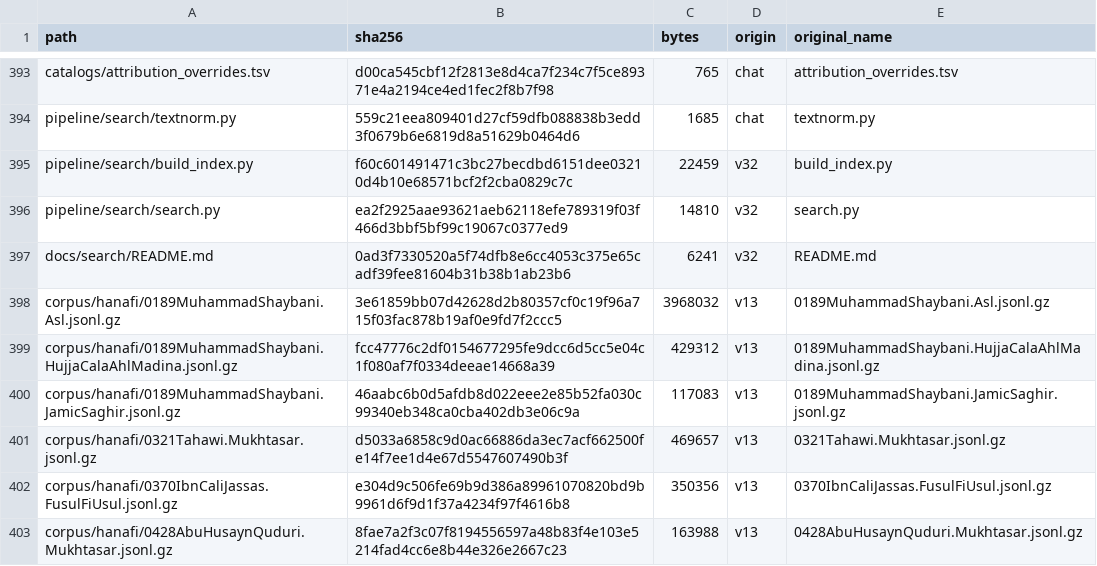
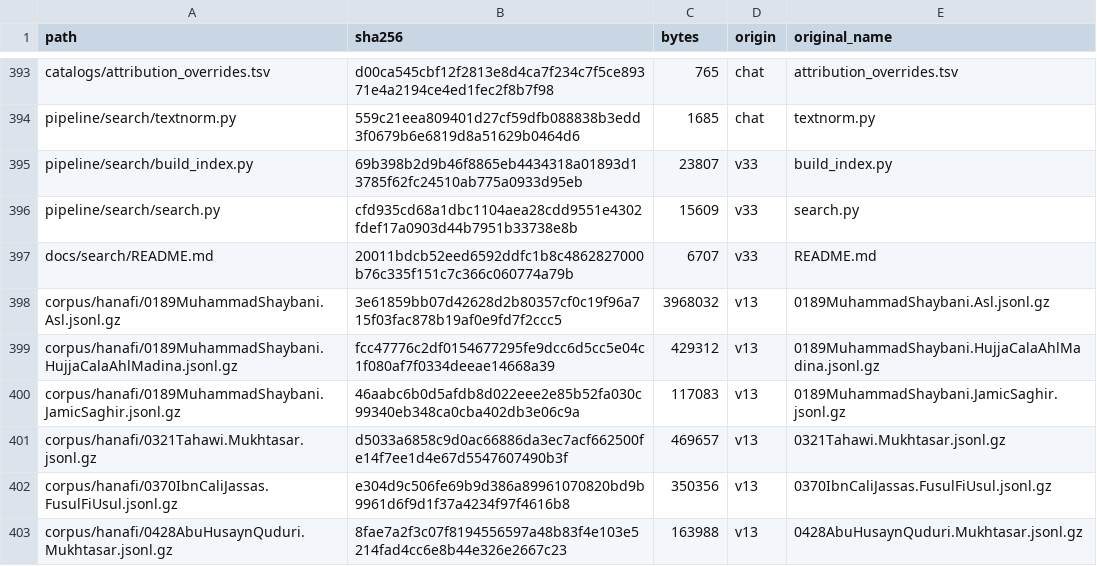
Before and after one commit to z98s2hdjfv-maker/islamic-library, a TSV file: MANIFEST.tsv, drawn as a sheet; only a part is shown, gaps mark what is left out; the diff covers the shown part only.

```diff
--- a/MANIFEST.tsv
+++ b/MANIFEST.tsv
@@ -394,5 +394,5 @@ catalogs/attribution_overrides.tsv	d00ca545cbf12f2813e8d4ca7f234c7f5ce89371e4a21
 pipeline/search/textnorm.py	559c21eea809401d27cf59dfb088838b3edd3f0679b6e6819d8a51629b0464d6	1685	chat	textnorm.py
-pipeline/search/build_index.py	f60c601491471c3bc27becdbd6151dee03210d4b10e68571bcf2f2cba0829c7c	22459	v32	build_index.py
-pipeline/search/search.py	ea2f2925aae93621aeb62118efe789319f03f466d3bbf5bf99c19067c0377ed9	14810	v32	search.py
-docs/search/README.md	0ad3f7330520a5f74dfb8e6cc4053c375e65cadf39fee81604b31b38b1ab23b6	6241	v32	README.md
+pipeline/search/build_index.py	69b398b2d9b46f8865eb4434318a01893d13785f62fc24510ab775a0933d95eb	23807	v33	build_index.py
+pipeline/search/search.py	cfd935cd68a1dbc1104aea28cdd9551e4302fdef17a0903d44b7951b33738e8b	15609	v33	search.py
+docs/search/README.md	20011bdcb52eed6592ddfc1b8c4862827000b76c335f151c7c366c060774a79b	6707	v33	README.md
 corpus/hanafi/0189MuhammadShaybani.Asl.jsonl.gz	3e61859bb07d42628d2b80357cf0c19f96a715f03fac878b19af0e9fd7f2ccc5	3968032	v13	0189MuhammadShaybani.Asl.jsonl.gz
```
Also changed, not shown: 20 added rows and 1 edited cell elsewhere in this file, 25 other files.
